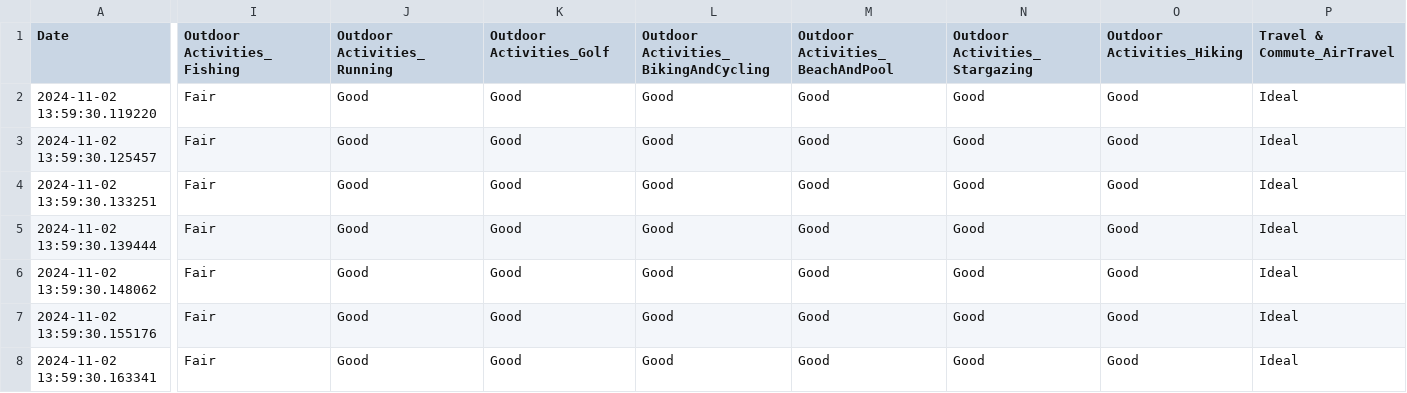
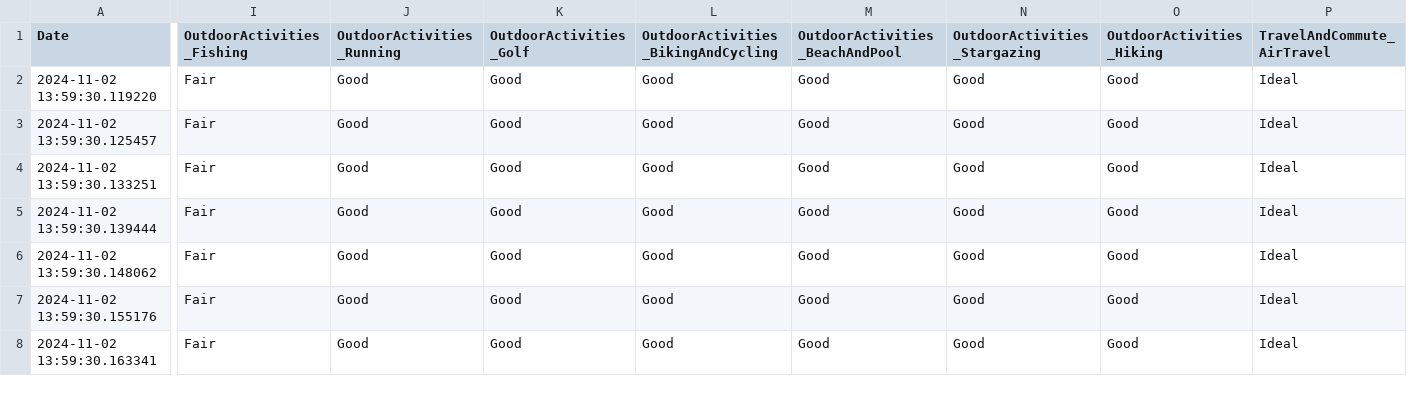
Before and after one commit to denizbilgin/AllerGeo-Modules, a CSV file: aegean_weather_data.csv, drawn as a sheet; only a part is shown, gaps mark what is left out; the diff covers the shown part only; the diff names each change by its address in the sheet, - before the commit and + after, or states it on an @@ line.

Commit message:
Some column names updated

```diff
--- a/aegean_weather_data.csv
+++ b/aegean_weather_data.csv
-I1: Outdoor Activities_Fishing
+I1: OutdoorActivities_Fishing
-J1: Outdoor Activities_Running
+J1: OutdoorActivities_Running
-K1: Outdoor Activities_Golf
+K1: OutdoorActivities_Golf
-L1: Outdoor Activities_BikingAndCycling
+L1: OutdoorActivities_BikingAndCycling
-M1: Outdoor Activities_BeachAndPool
+M1: OutdoorActivities_BeachAndPool
-N1: Outdoor Activities_Stargazing
+N1: OutdoorActivities_Stargazing
-O1: Outdoor Activities_Hiking
+O1: OutdoorActivities_Hiking
-P1: Travel & Commute_AirTravel
+P1: TravelAndCommute_AirTravel
```
Also changed, not shown: 4 edited cells elsewhere in this file, 1 other file.
